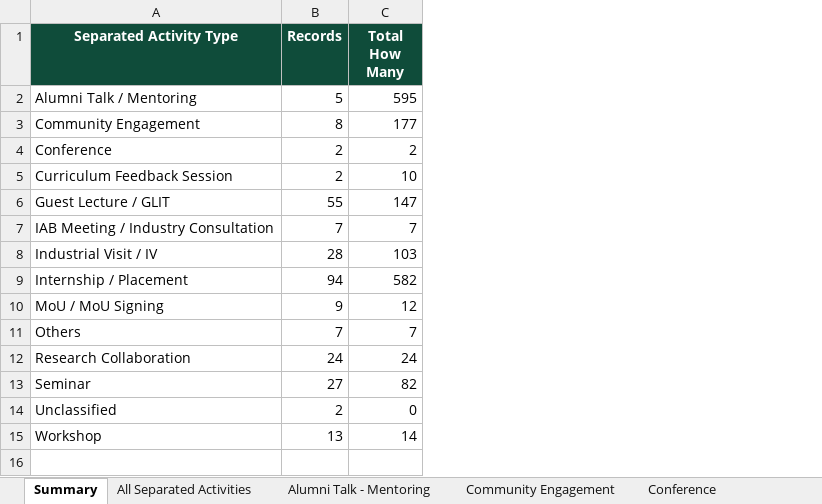
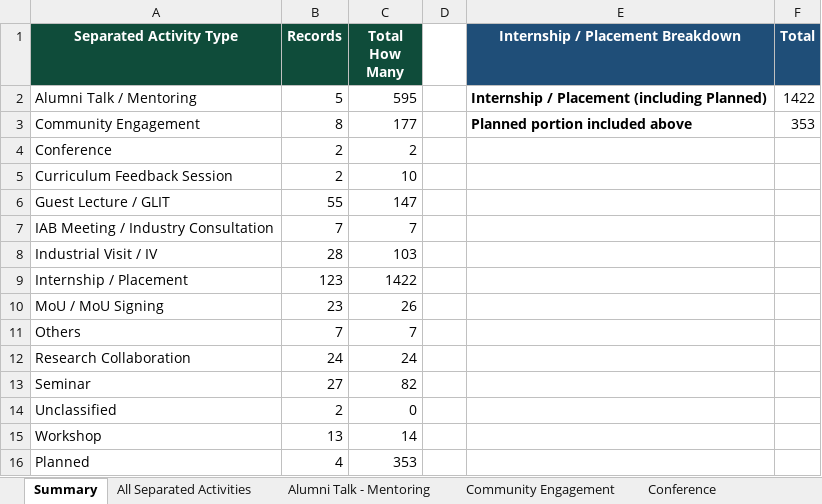
Before and after one commit to GMAC1231/New-UOL-2026, an Excel workbook: data/UOL_Separated_All_Activity_Data_Cleaned.xlsx, sheet Summary, drawn as a sheet; values as stored, in another font and other column widths than the file's, no borders; the diff names each change by its address in the sheet, - before the commit and + after, or states it on an @@ line.

```diff
--- a/data/UOL_Separated_All_Activity_Data_Cleaned.xlsx (sheet Summary)
+++ b/data/UOL_Separated_All_Activity_Data_Cleaned.xlsx (sheet Summary)
+column D, empty
+column E (Internship / Placement Breakdown), rows 2-3: Internship / Placement (including Planned) | Planned portion included above
+column F (Total), rows 2-3: 1422 | 353
-B9 (Records): 94
+B9 (Records): 123
-C9 (Total How Many): 582
+C9 (Total How Many): 1422
-B10 (Records): 9
+B10 (Records): 23
-C10 (Total How Many): 12
+C10 (Total How Many): 26
+row 16: Planned | 4 | 353
```
Also changed, not shown: sheet All Separated Activities, sheet Internship-Placement, sheet Internship - Placement, sheet MOU, sheet MoU - MoU Signing, other sheet tabs.
